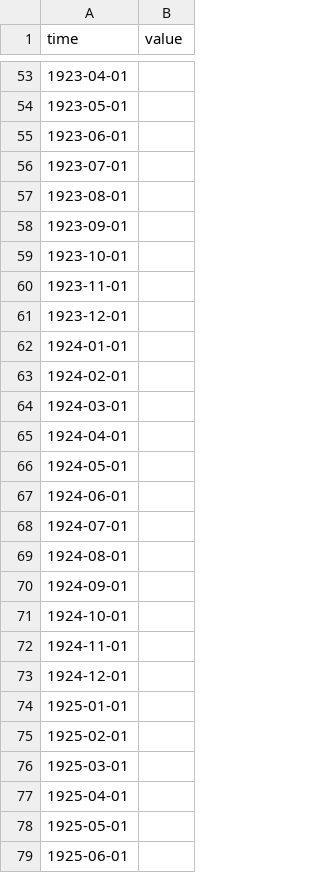
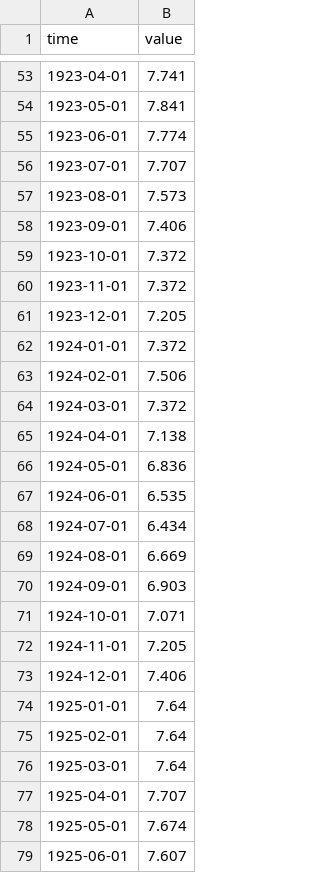
Before and after one commit to minnaheim/us.fred.indpro, a CSV file: data-raw/indpro/series.csv, drawn as a sheet; only a part is shown, gaps mark what is left out; the diff covers the shown part only.

```diff
--- a/data-raw/indpro/series.csv
+++ b/data-raw/indpro/series.csv
@@ -53,27 +53,27 @@ time,value
-1923-04-01,
-1923-05-01,
-1923-06-01,
-1923-07-01,
-1923-08-01,
-1923-09-01,
-1923-10-01,
-1923-11-01,
-1923-12-01,
-1924-01-01,
-1924-02-01,
-1924-03-01,
-1924-04-01,
-1924-05-01,
-1924-06-01,
-1924-07-01,
-1924-08-01,
-1924-09-01,
-1924-10-01,
-1924-11-01,
-1924-12-01,
-1925-01-01,
-1925-02-01,
-1925-03-01,
-1925-04-01,
-1925-05-01,
-1925-06-01,
+1923-04-01,7.741
+1923-05-01,7.841
+1923-06-01,7.774
+1923-07-01,7.707
+1923-08-01,7.573
+1923-09-01,7.406
+1923-10-01,7.372
+1923-11-01,7.372
+1923-12-01,7.205
+1924-01-01,7.372
+1924-02-01,7.506
+1924-03-01,7.372
+1924-04-01,7.138
+1924-05-01,6.836
+1924-06-01,6.535
+1924-07-01,6.434
+1924-08-01,6.669
+1924-09-01,6.903
+1924-10-01,7.071
+1924-11-01,7.205
+1924-12-01,7.406
+1925-01-01,7.64
+1925-02-01,7.64
+1925-03-01,7.64
+1925-04-01,7.707
+1925-05-01,7.674
+1925-06-01,7.607
```
Also changed, not shown: 1 added row and 84 edited cells elsewhere in this file.
